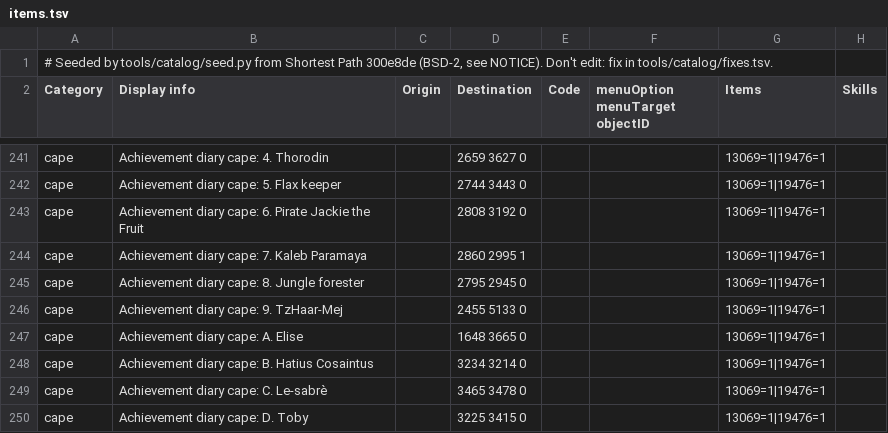
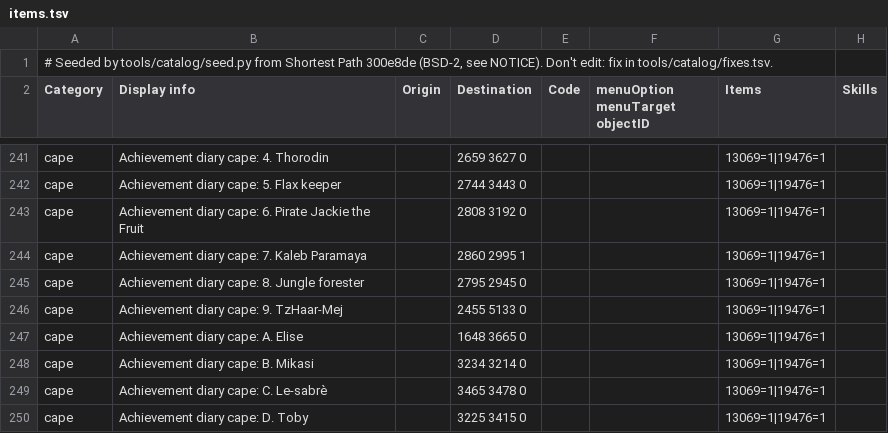
Before and after one commit to NathanCollaert/Clue-Helper, a TSV file: src/main/resources/com/cluehelper/transport/items.tsv, drawn as a sheet; only a part is shown, gaps mark what is left out; the diff names each change by its address in the sheet, - before the commit and + after, or states it on an @@ line.

Commit message:
Rename the diary cape's Lumbridge teleport to Mikasi
Mikasi replaced Hatius Cosaintus as the Lumbridge & Draynor diary master; the teleport still lands in the same spot.

```diff
--- a/src/main/resources/com/cluehelper/transport/items.tsv
+++ b/src/main/resources/com/cluehelper/transport/items.tsv
-B248 (Display info): Achievement diary cape: B. Hatius Cosaintus
+B248 (Display info): Achievement diary cape: B. Mikasi
```
Also changed, not shown: 1 other file.
